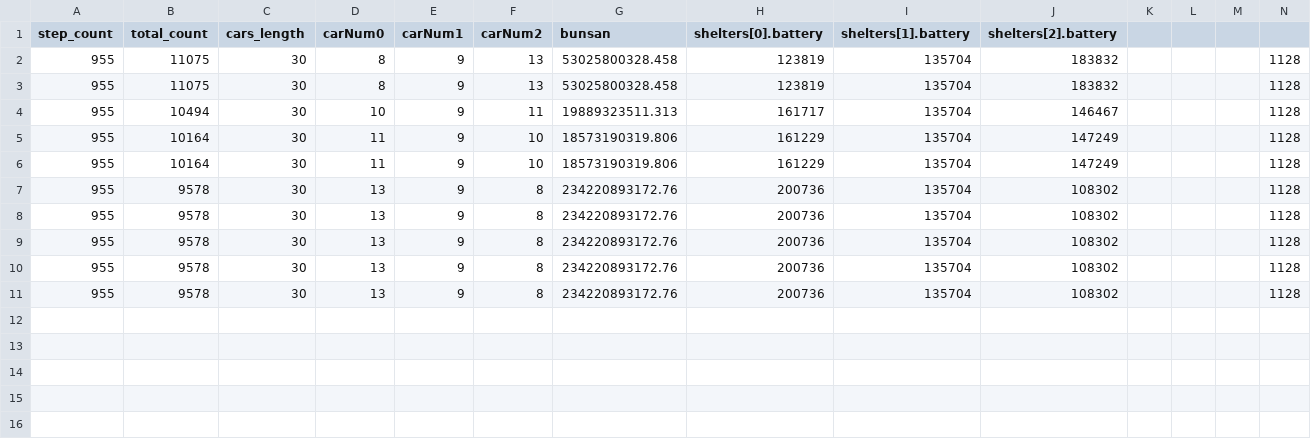
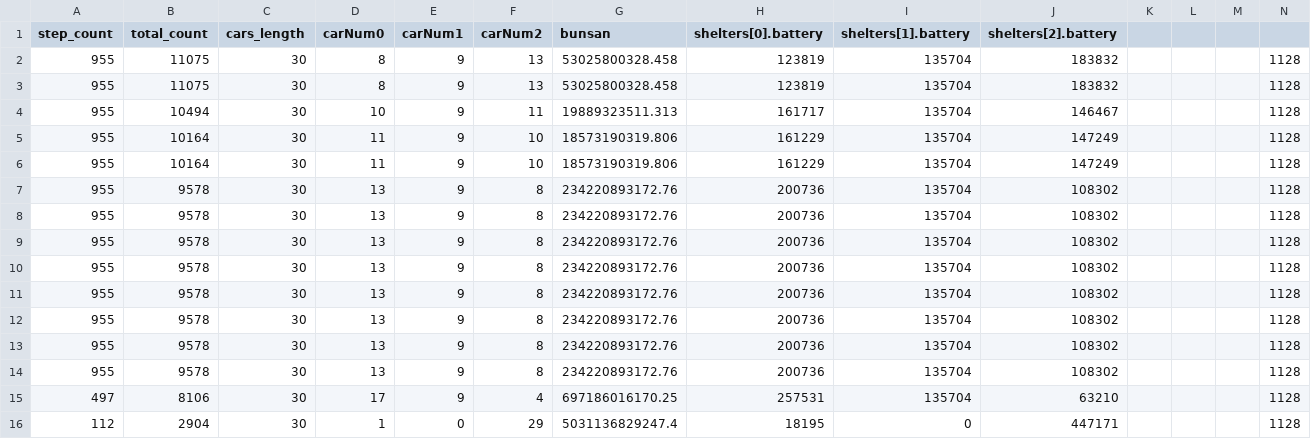
Before and after one commit to evacsim/frontend, a CSV file: out1126.csv, drawn as a sheet; the diff names each change by its address in the sheet, - before the commit and + after, or states it on an @@ line.

```diff
--- a/out1126.csv
+++ b/out1126.csv
+row 12: 955 | 9578 | 30 | 13 | 9 | 8 | 234220893172.76 | 200736 | 135704 | 108302 |  |  |  | 1128
+row 13: 955 | 9578 | 30 | 13 | 9 | 8 | 234220893172.76 | 200736 | 135704 | 108302 |  |  |  | 1128
+row 14: 955 | 9578 | 30 | 13 | 9 | 8 | 234220893172.76 | 200736 | 135704 | 108302 |  |  |  | 1128
+row 15: 497 | 8106 | 30 | 17 | 9 | 4 | 697186016170.25 | 257531 | 135704 | 63210 |  |  |  | 1128
+row 16: 112 | 2904 | 30 | 1 | 0 | 29 | 5031136829247.4 | 18195 | 0 | 447171 |  |  |  | 1128
```
Also changed, not shown: 1 other file.
